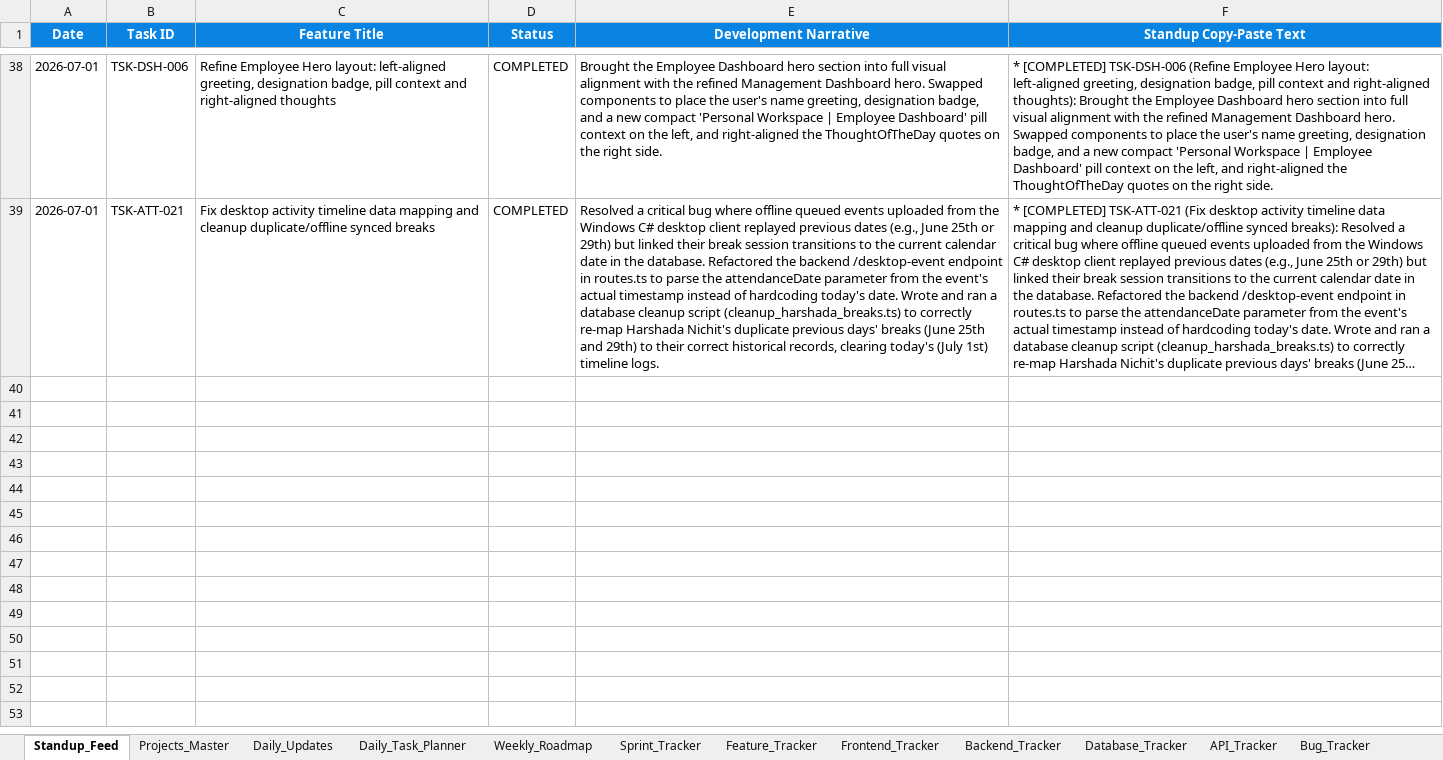
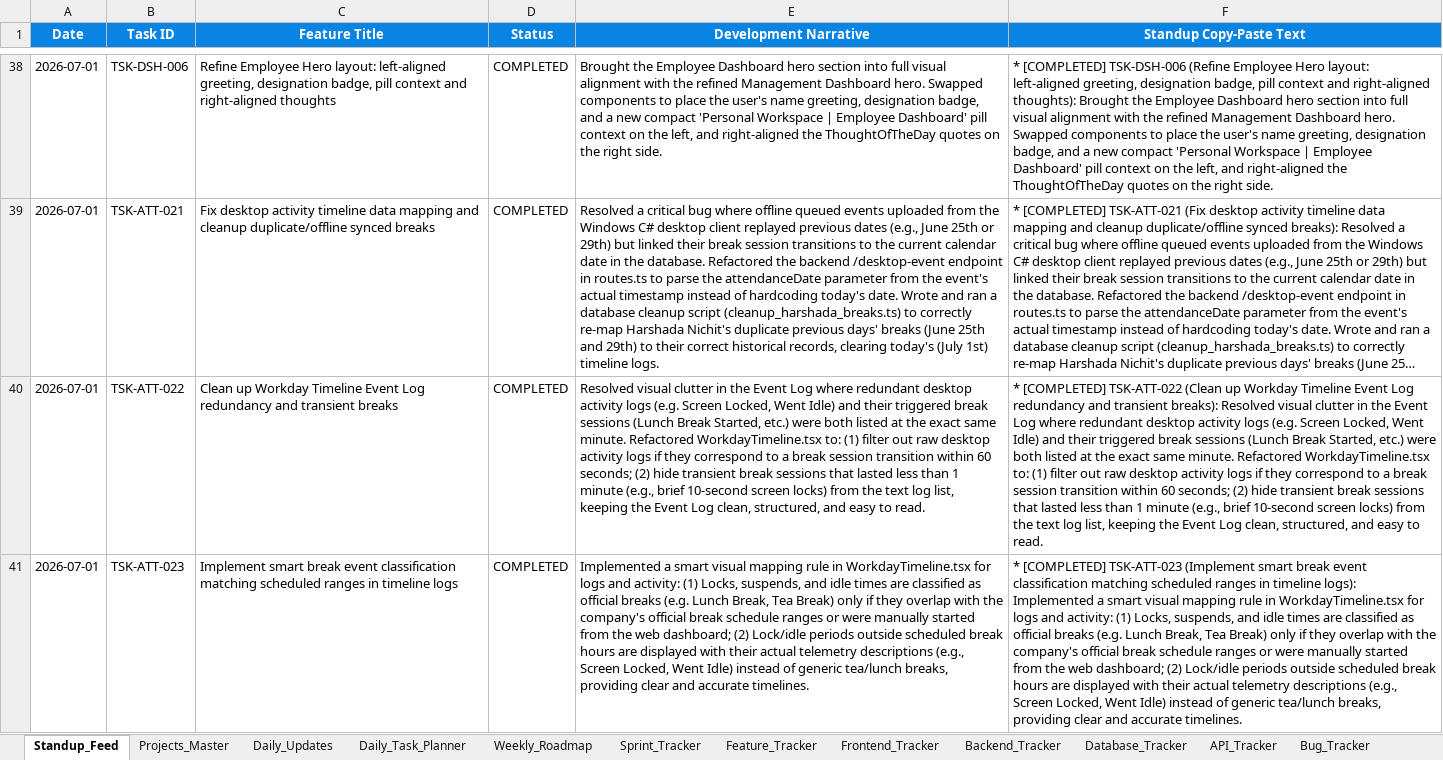
Before and after one commit to swapnil-deshmukh-intellisys/HRMS-NEW, an Excel workbook: HRMS_Project_Management.xlsx, sheet Standup_Feed, drawn as a sheet; only a part is shown, gaps mark what is left out; long unchanged cells end in …; values as stored, in another font and other column widths than the file's, no borders; the diff names each change by its address in the sheet, - before the commit and + after, or states it on an @@ line.

Commit message:
fix: smart classification of scheduled breaks and fallback telemetry activity logs

```diff
--- a/HRMS_Project_Management.xlsx (sheet Standup_Feed)
+++ b/HRMS_Project_Management.xlsx (sheet Standup_Feed)
+row 40: 2026-07-01 | TSK-ATT-022 | Clean up Workday Timeline Event Log redundancy and transient breaks | COMPLETED | Resolved visual clutter in the Event Log where redundant desktop activity logs (e.g. Screen Locked, Went Idle) and their triggered break sessions (Lunch Break Started, etc.) were both listed at the exact same minute. Refactored WorkdayTimeline.tsx to: (1) filter out raw desktop activity logs if they correspond to a break session transition within 60 seconds; (2) hide transient break sessions that lasted less than 1 minute (e.g., brief 10-second screen locks) from the text log list, keeping the Event Log clean, structured, and easy to read. | * [COMPLETED] TSK-ATT-022 (Clean up Workday Timeline Event Log redundancy and transient breaks): Resolved visual clutter in the Event Log where redundant desktop activity logs (e.g. Screen Locked, Went Idle) and their triggered break sessions (Lunch Break Started, etc.) were both listed at the exact same minute. Refactored WorkdayTimeline.tsx to: (1) filter out raw desktop activity logs if they correspond to a break session transition within 60 seconds; (2) hide transient break sessions that lasted less than 1 minute (e.g., brief 10-second screen locks) from the text log list, keeping the Event Log clean, structured, and easy to read.
+row 41: 2026-07-01 | TSK-ATT-023 | Implement smart break event classification matching scheduled ranges in timeline logs | COMPLETED | Implemented a smart visual mapping rule in WorkdayTimeline.tsx for logs and activity: (1) Locks, suspends, and idle times are classified as official breaks (e.g. Lunch Break, Tea Break) only if they overlap with the company's official break schedule ranges or were manually started from the web dashboard; (2) Lock/idle periods outside scheduled break hours are displayed with their actual telemetry descriptions (e.g., Screen Locked, Went Idle) instead of generic tea/lunch breaks, providing clear and accurate timelines. | * [COMPLETED] TSK-ATT-023 (Implement smart break event classification matching scheduled ranges in timeline logs): Implemented a smart visual mapping rule in WorkdayTimeline.tsx for logs and activity: (1) Locks, suspends, and idle times are classified as official breaks (e.g. Lunch Break, Tea Break) only if they overlap with the company's official break schedule ranges or were manually started from the web dashboard; (2) Lock/idle periods outside scheduled break hours are displayed with their actual telemetry descriptions (e.g., Screen Locked, Went Idle) instead of generic tea/lunch breaks, providing clear and accurate timelines.
```
Also changed, not shown: sheet Daily_Updates, 6 other files.
